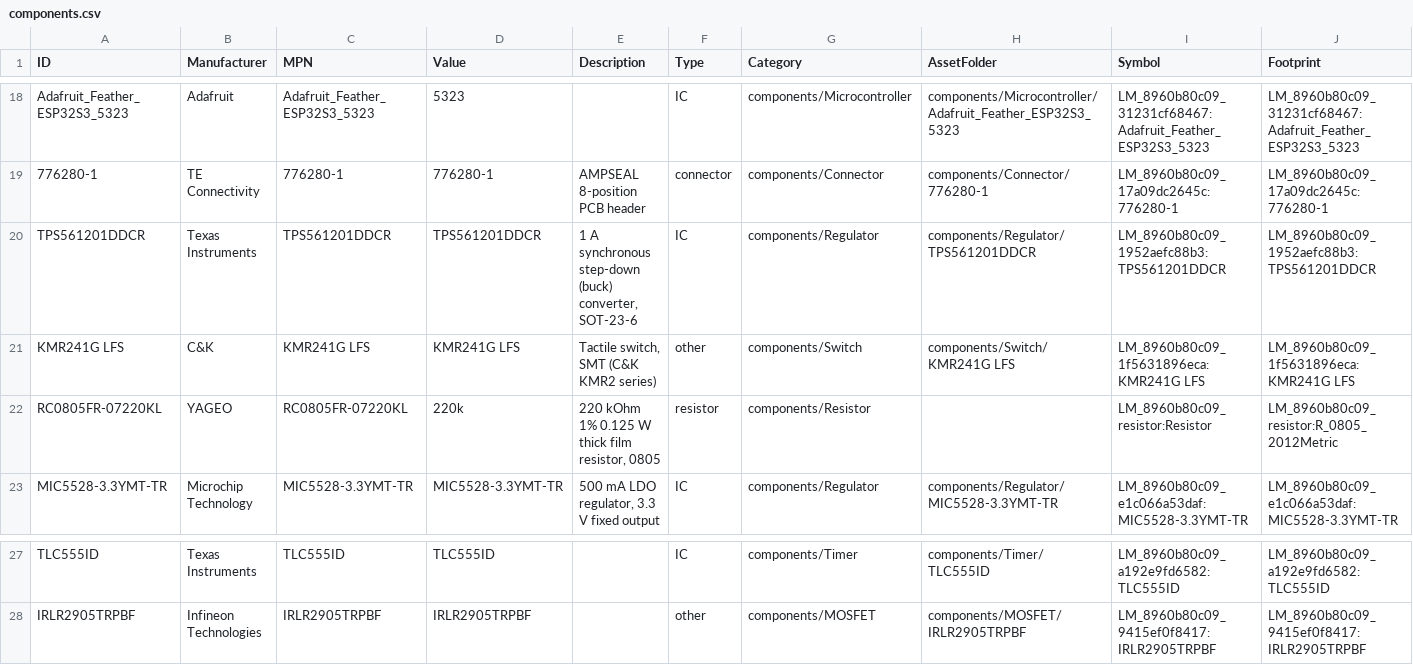
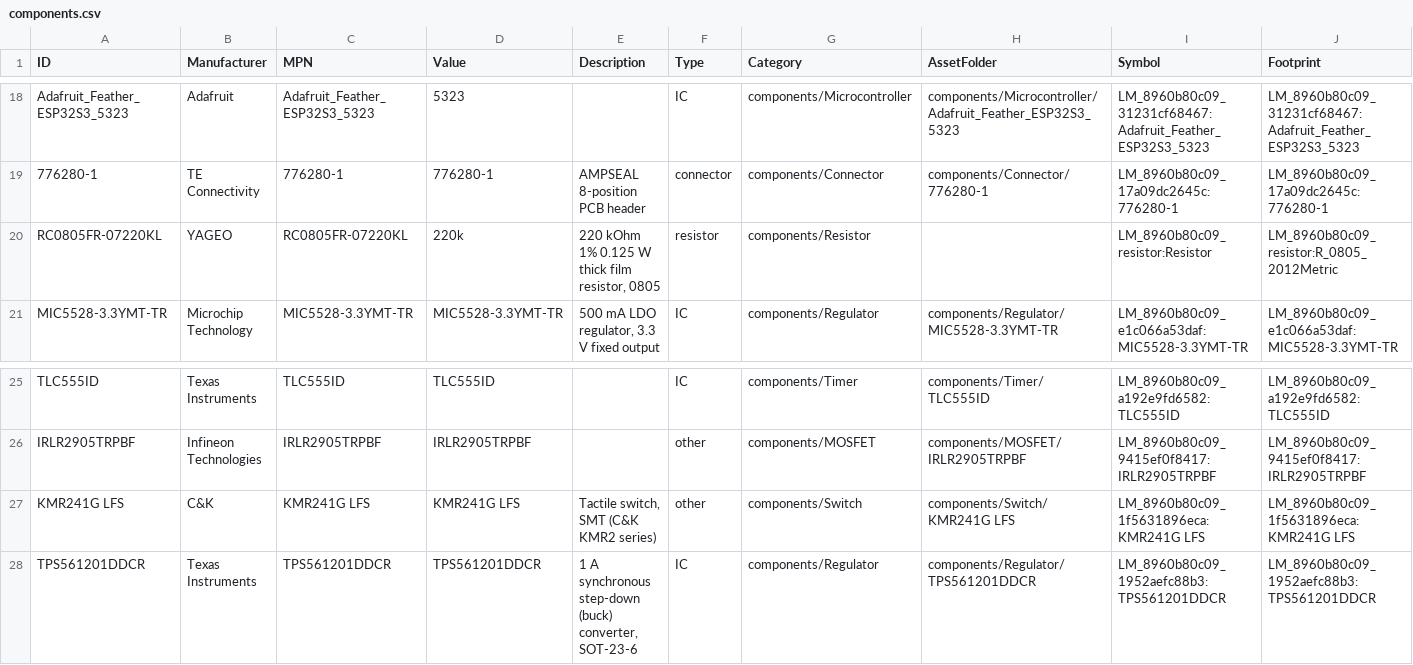
Before and after one commit to Anteater-Electric-Racing/electrical-pcbs, a CSV file: 26-27/Standard Parts Library/Anteater Parts/appdata/components.csv, drawn as a sheet; only a part is shown, gaps mark what is left out; removed rows and columns are numbered as before the commit, all else as after; rows hold the shown columns only; the diff names each change by its address in the sheet, - before the commit and + after, or states it on an @@ line.

Commit message:
Update C&K KMR241G LFS, Update Texas Instruments TPS561201DDCR

```diff
--- a/26-27/Standard Parts Library/Anteater Parts/appdata/components.csv
+++ b/26-27/Standard Parts Library/Anteater Parts/appdata/components.csv
-row 20: TPS561201DDCR | Texas Instruments | TPS561201DDCR | TPS561201DDCR | 1 A synchronous step-down (buck) converter, SOT-23-6 | IC | components/Regulator | components/Regulator/TPS561201DDCR | LM_8960b80c09_1952aefc88b3:TPS561201DDCR | LM_8960b80c09_1952aefc88b3:TPS561201DDCR
-row 21: KMR241G LFS | C&K | KMR241G LFS | KMR241G LFS | Tactile switch, SMT (C&K KMR2 series) | other | components/Switch | components/Switch/KMR241G LFS | LM_8960b80c09_1f5631896eca:KMR241G LFS | LM_8960b80c09_1f5631896eca:KMR241G LFS
+row 27: KMR241G LFS | C&K | KMR241G LFS | KMR241G LFS | Tactile switch, SMT (C&K KMR2 series) | other | components/Switch | components/Switch/KMR241G LFS | LM_8960b80c09_1f5631896eca:KMR241G LFS | LM_8960b80c09_1f5631896eca:KMR241G LFS
+row 28: TPS561201DDCR | Texas Instruments | TPS561201DDCR | TPS561201DDCR | 1 A synchronous step-down (buck) converter, SOT-23-6 | IC | components/Regulator | components/Regulator/TPS561201DDCR | LM_8960b80c09_1952aefc88b3:TPS561201DDCR | LM_8960b80c09_1952aefc88b3:TPS561201DDCR
```
Also changed, not shown: 6 other files.
